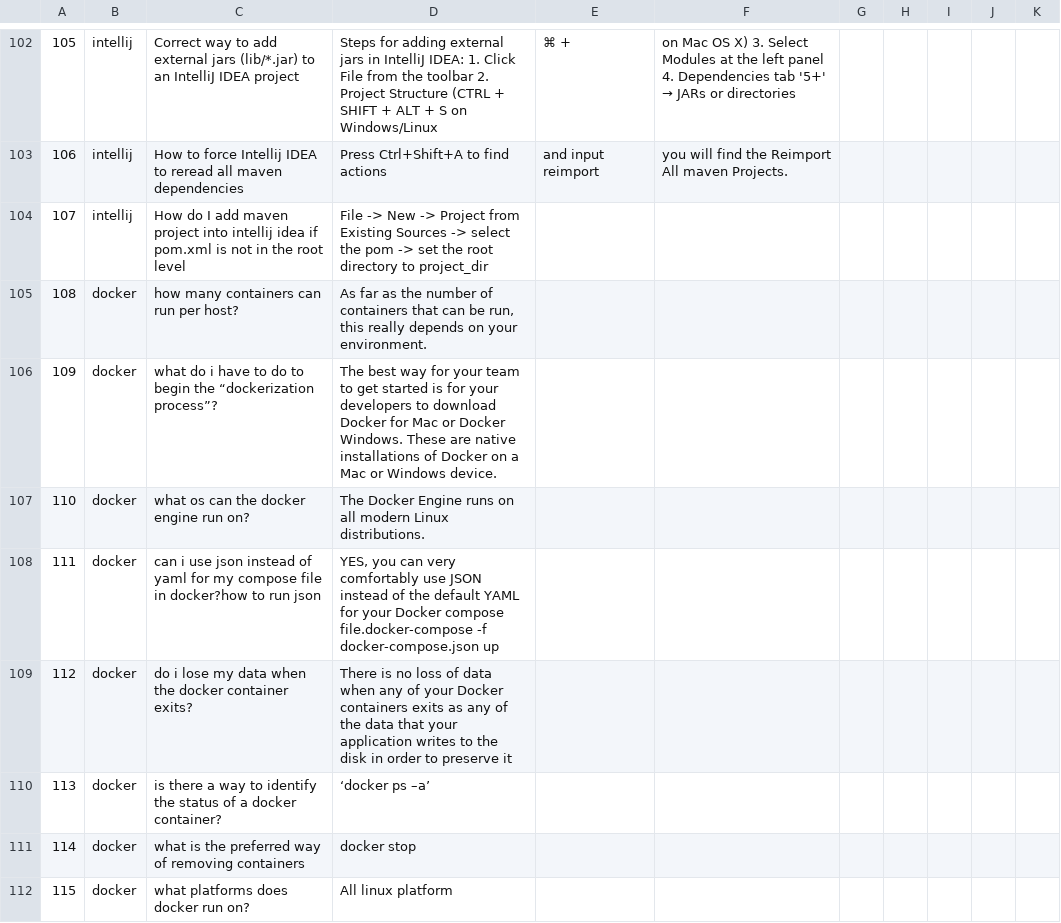
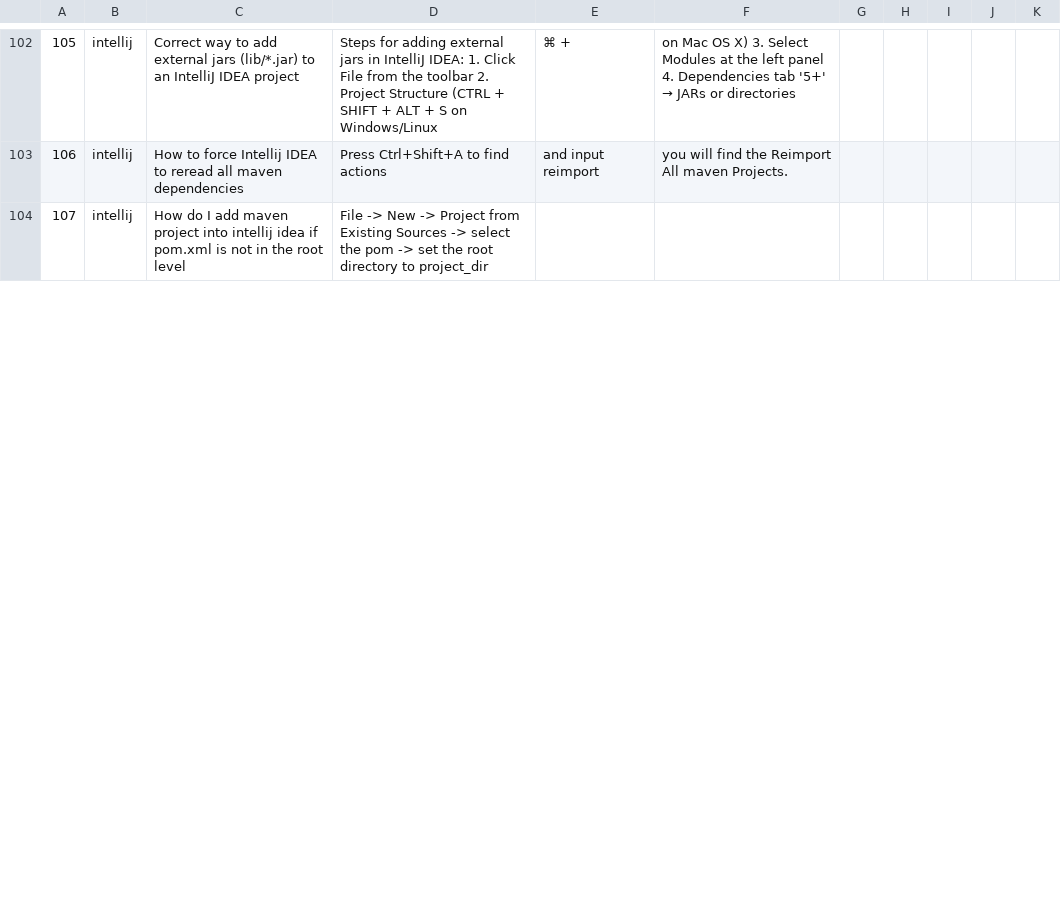
Before and after one commit to stackroute/ibm-wave4-oracle, a CSV file: bot-service/src/main/resources/data.csv, drawn as a sheet; only a part is shown, gaps mark what is left out; removed rows and columns are numbered as before the commit, all else as after; the diff covers the shown part only; the diff names each change by its address in the sheet, - before the commit and + after, or states it on an @@ line.

Commit message:
updated data

```diff
--- a/bot-service/src/main/resources/data.csv
+++ b/bot-service/src/main/resources/data.csv
-row 105: 108 | docker | how many containers can run per host? | As far as the number of containers that can be run, this really depends on your environment.
-row 106: 109 | docker | what do i have to do to begin the “dockerization process”? | The best way for your team to get started is for your developers to download Docker for Mac or Docker Windows. These are native installations of Docker on a Mac or Windows device.
-row 107: 110 | docker | what os can the docker engine run on? | The Docker Engine runs on all modern Linux distributions.
-row 108: 111 | docker | can i use json instead of yaml for my compose file in docker?how to run json | YES, you can very comfortably use JSON instead of the default YAML for your Docker compose file.docker-compose -f docker-compose.json up
-row 109: 112 | docker | do i lose my data when the docker container exits? | There is no loss of data when any of your Docker containers exits as any of the data that your application writes to the disk in order to preserve it
-row 110: 113 | docker | is there a way to identify the status of a docker container? | ‘docker ps –a’
-row 111: 114 | docker | what is the preferred way of removing containers | docker stop
-row 112: 115 | docker | what platforms does docker run on? | All linux platform
```
Also changed, not shown: 13 added rows and 10 removed rows elsewhere in this file.
